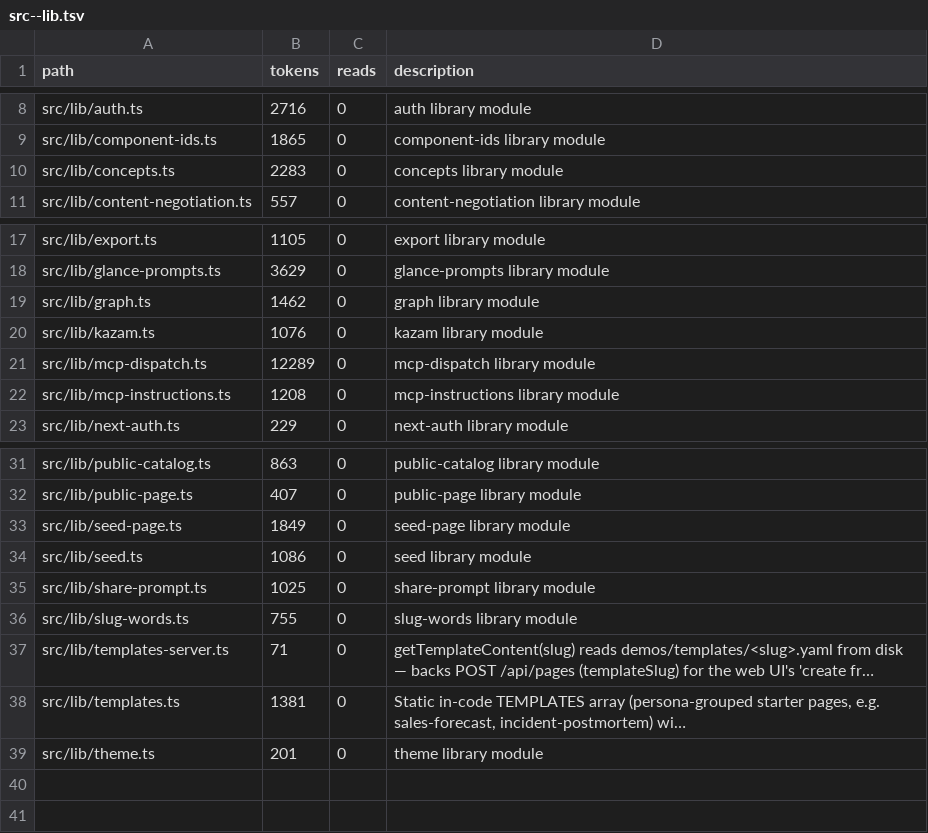
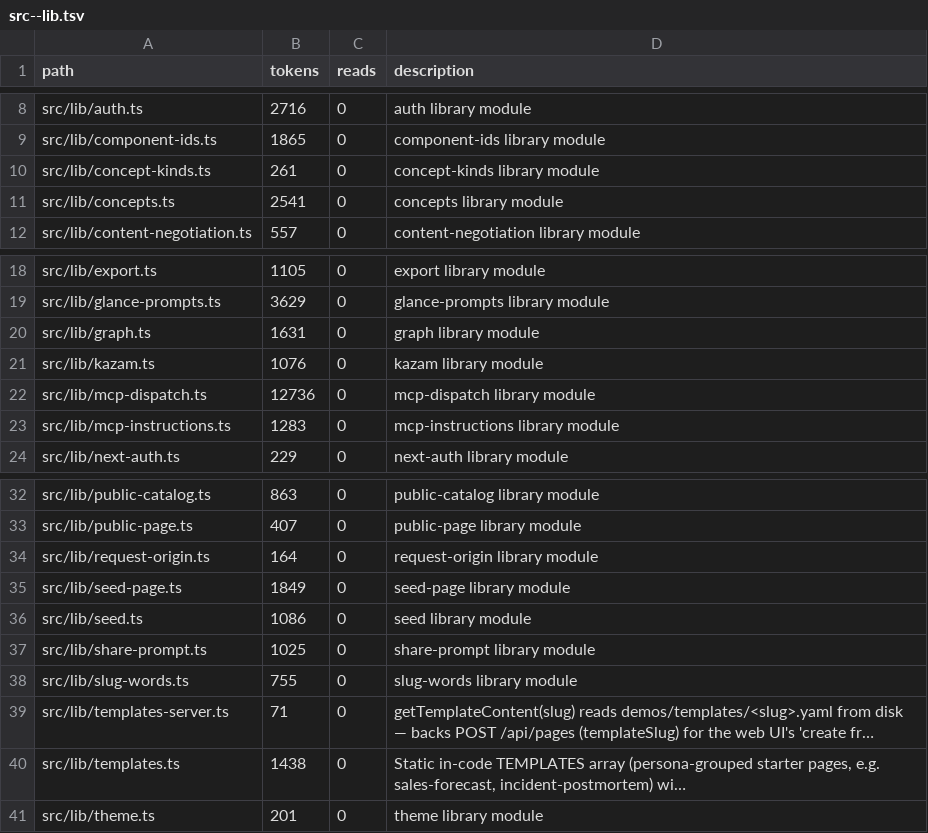
Before and after one commit to tdiderich/curata, a TSV file: .kazam/ctx/anatomy/src--lib.tsv, drawn as a sheet; only a part is shown, gaps mark what is left out; long unchanged cells end in …; addresses are those after the commit; the diff names each change by its address in the sheet, - before the commit and + after, or states it on an @@ line.

```diff
--- a/.kazam/ctx/anatomy/src--lib.tsv
+++ b/.kazam/ctx/anatomy/src--lib.tsv
+row 10: src/lib/concept-kinds.ts | 261 | 0 | concept-kinds library module
-B11 (tokens): 2283
+B11 (tokens): 2541
-B20 (tokens): 1462
+B20 (tokens): 1631
-B22 (tokens): 12289
+B22 (tokens): 12736
-B23 (tokens): 1208
+B23 (tokens): 1283
+row 34: src/lib/request-origin.ts | 164 | 0 | request-origin library module
-B40 (tokens): 1381
+B40 (tokens): 1438
```
Also changed, not shown: .kazam/ctx/anatomy.tsv, .kazam/ctx/anatomy/packages--mcp-server--src.tsv, 6 other files.
